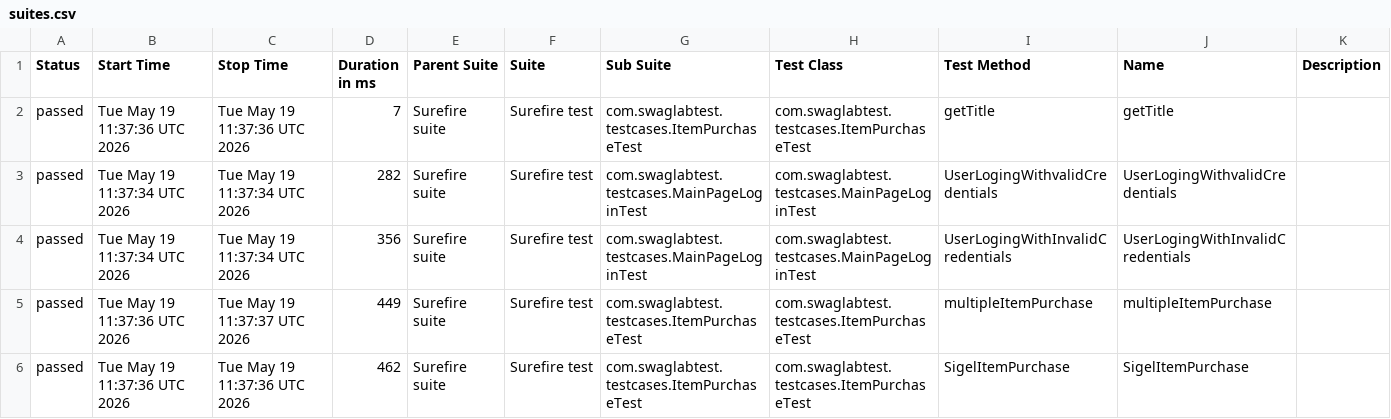
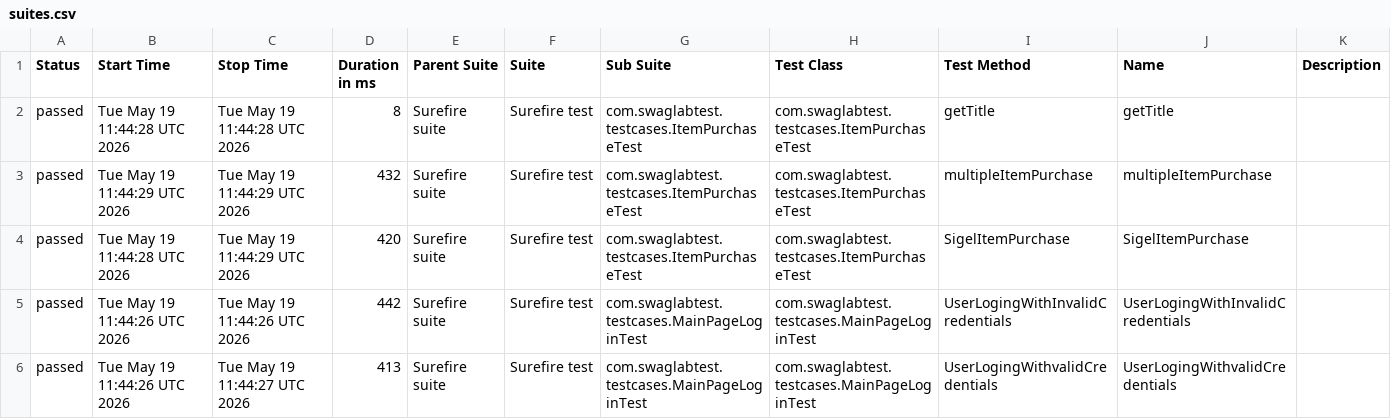
Before and after one commit to shashika011/Swag-Lab-Project, a CSV file: data/suites.csv, drawn as a sheet.

```diff
--- a/data/suites.csv
+++ b/data/suites.csv
@@ -1,6 +1,6 @@
 "Status","Start Time","Stop Time","Duration in ms","Parent Suite","Suite","Sub Suite","Test Class","Test Method","Name","Description"
-"passed","Tue May 19 11:37:36 UTC 2026","Tue May 19 11:37:36 UTC 2026","7","Surefire suite","Surefire test","com.swaglabtest.testcases.ItemPurchaseTest","com.swaglabtest.testcases.ItemPurchaseTest","getTitle","getTitle",""
-"passed","Tue May 19 11:37:34 UTC 2026","Tue May 19 11:37:34 UTC 2026","282","Surefire suite","Surefire test","com.swaglabtest.testcases.MainPageLoginTest","com.swaglabtest.testcases.MainPageLoginTest","UserLogingWithvalidCredentials","UserLogingWithvalidCredentials",""
-"passed","Tue May 19 11:37:34 UTC 2026","Tue May 19 11:37:34 UTC 2026","356","Surefire suite","Surefire test","com.swaglabtest.testcases.MainPageLoginTest","com.swaglabtest.testcases.MainPageLoginTest","UserLogingWithInvalidCredentials","UserLogingWithInvalidCredentials",""
-"passed","Tue May 19 11:37:36 UTC 2026","Tue May 19 11:37:37 UTC 2026","449","Surefire suite","Surefire test","com.swaglabtest.testcases.ItemPurchaseTest","com.swaglabtest.testcases.ItemPurchaseTest","multipleItemPurchase","multipleItemPurchase",""
-"passed","Tue May 19 11:37:36 UTC 2026","Tue May 19 11:37:36 UTC 2026","462","Surefire suite","Surefire test","com.swaglabtest.testcases.ItemPurchaseTest","com.swaglabtest.testcases.ItemPurchaseTest","SigelItemPurchase","SigelItemPurchase",""
+"passed","Tue May 19 11:44:28 UTC 2026","Tue May 19 11:44:28 UTC 2026","8","Surefire suite","Surefire test","com.swaglabtest.testcases.ItemPurchaseTest","com.swaglabtest.testcases.ItemPurchaseTest","getTitle","getTitle",""
+"passed","Tue May 19 11:44:29 UTC 2026","Tue May 19 11:44:29 UTC 2026","432","Surefire suite","Surefire test","com.swaglabtest.testcases.ItemPurchaseTest","com.swaglabtest.testcases.ItemPurchaseTest","multipleItemPurchase","multipleItemPurchase",""
+"passed","Tue May 19 11:44:28 UTC 2026","Tue May 19 11:44:29 UTC 2026","420","Surefire suite","Surefire test","com.swaglabtest.testcases.ItemPurchaseTest","com.swaglabtest.testcases.ItemPurchaseTest","SigelItemPurchase","SigelItemPurchase",""
+"passed","Tue May 19 11:44:26 UTC 2026","Tue May 19 11:44:26 UTC 2026","442","Surefire suite","Surefire test","com.swaglabtest.testcases.MainPageLoginTest","com.swaglabtest.testcases.MainPageLoginTest","UserLogingWithInvalidCredentials","UserLogingWithInvalidCredentials",""
+"passed","Tue May 19 11:44:26 UTC 2026","Tue May 19 11:44:27 UTC 2026","413","Surefire suite","Surefire test","com.swaglabtest.testcases.MainPageLoginTest","com.swaglabtest.testcases.MainPageLoginTest","UserLogingWithvalidCredentials","UserLogingWithvalidCredentials",""
```
Also changed, not shown: 23 other files.
